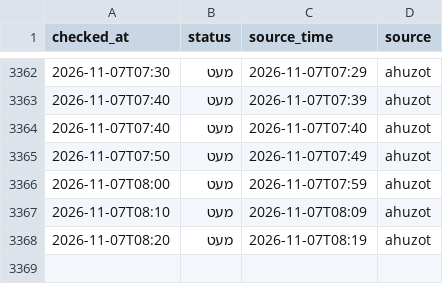
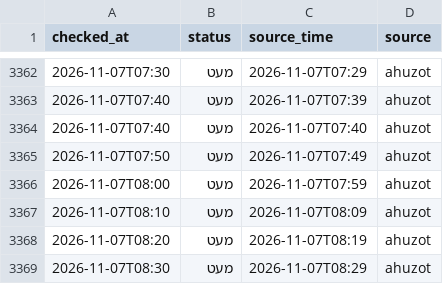
Before and after one commit to dorelazar/track-parking, a CSV file: assuta.csv, drawn as a sheet; only a part is shown, gaps mark what is left out; the diff names each change by its address in the sheet, - before the commit and + after, or states it on an @@ line.

```diff
--- a/assuta.csv
+++ b/assuta.csv
+row 3369: 2026-11-07T08:30 | מעט | 2026-11-07T08:29 | ahuzot
```
Also changed, not shown: basel.csv.
